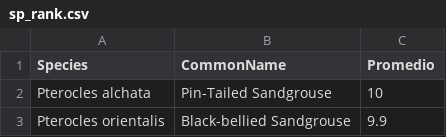
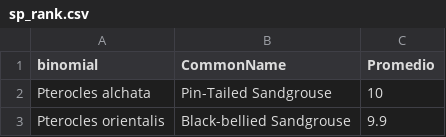
Before and after one commit to anabenlop/FD_steppe_review, a CSV file: data/sp_rank.csv, drawn as a sheet; only a part is shown.

```diff
--- a/data/sp_rank.csv
+++ b/data/sp_rank.csv
@@ -1,2 +1,2 @@
-Species,CommonName,Promedio
+binomial,CommonName,Promedio
 Pterocles alchata,Pin-Tailed Sandgrouse,10
```
Also changed, not shown: data/Species_trends.csv, 13 other files.
